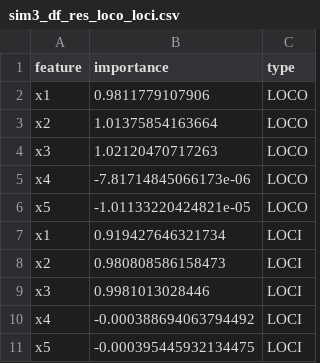
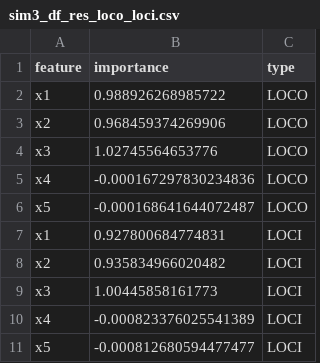
Before and after one commit to daniel-mueller17/Feature-Importance-Methods, a CSV file: simulations/data/sim3_df_res_loco_loci.csv, drawn as a sheet.

```diff
--- a/simulations/data/sim3_df_res_loco_loci.csv
+++ b/simulations/data/sim3_df_res_loco_loci.csv
@@ -1,11 +1,11 @@
 "feature","importance","type"
-"x1",0.9811779107906,"LOCO"
-"x2",1.01375854163664,"LOCO"
-"x3",1.02120470717263,"LOCO"
-"x4",-7.81714845066173e-06,"LOCO"
-"x5",-1.01133220424821e-05,"LOCO"
-"x1",0.919427646321734,"LOCI"
-"x2",0.980808586158473,"LOCI"
-"x3",0.9981013028446,"LOCI"
-"x4",-0.000388694063794492,"LOCI"
-"x5",-0.000395445932134475,"LOCI"
+"x1",0.988926268985722,"LOCO"
+"x2",0.968459374269906,"LOCO"
+"x3",1.02745564653776,"LOCO"
+"x4",-0.000167297830234836,"LOCO"
+"x5",-0.000168641644072487,"LOCO"
+"x1",0.927800684774831,"LOCI"
+"x2",0.935834966020482,"LOCI"
+"x3",1.00445858161773,"LOCI"
+"x4",-0.000823376025541389,"LOCI"
+"x5",-0.000812680594477477,"LOCI"
```
Also changed, not shown: simulations/data/sim3_df_res_pfi_cfi.csv, 4 other files.
